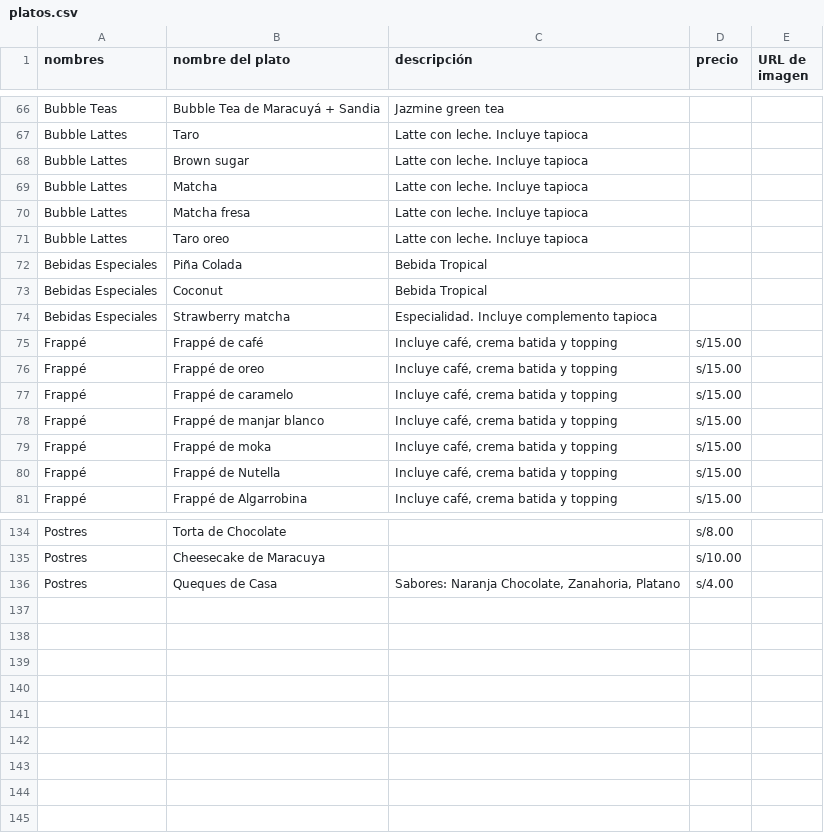
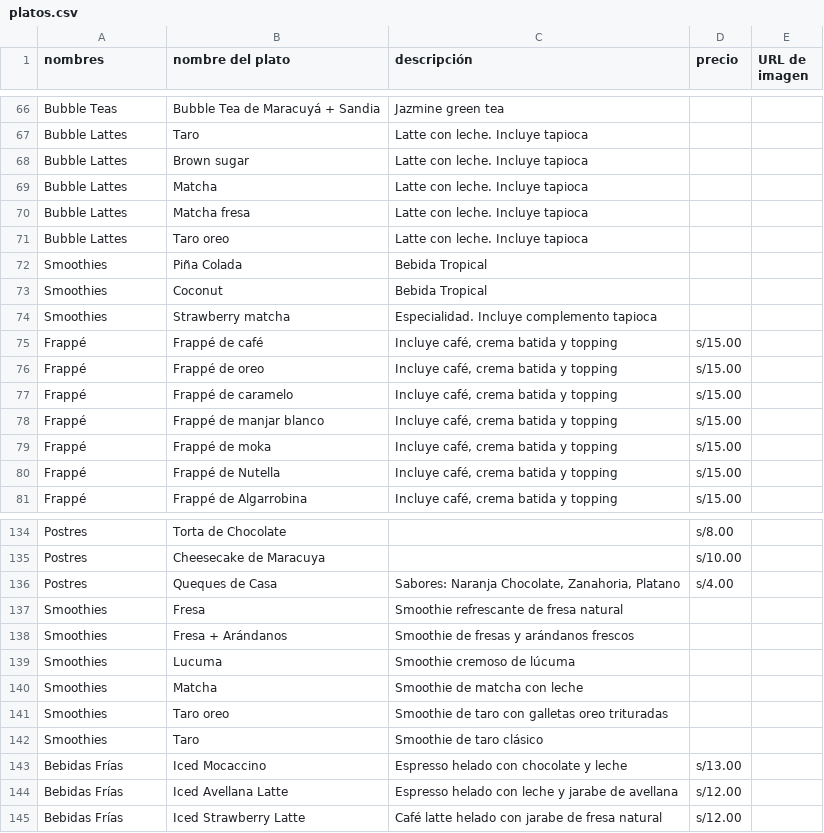
Before and after one commit to JFabian19/Arcoiris, a CSV file: csv_templates/platos.csv, drawn as a sheet; only a part is shown, gaps mark what is left out.

Commit message:
Rename category Bebidas Especiales to Smoothies, add 9 new dishes, and generate drink images

```diff
--- a/csv_templates/platos.csv
+++ b/csv_templates/platos.csv
@@ -71,5 +71,5 @@ Bubble Lattes,Matcha fresa,Latte con leche. Incluye tapioca,,
 Bubble Lattes,Taro oreo,Latte con leche. Incluye tapioca,,
-Bebidas Especiales,Piña Colada,Bebida Tropical,,
-Bebidas Especiales,Coconut,Bebida Tropical,,
-Bebidas Especiales,Strawberry matcha,Especialidad. Incluye complemento tapioca,,
+Smoothies,Piña Colada,Bebida Tropical,,
+Smoothies,Coconut,Bebida Tropical,,
+Smoothies,Strawberry matcha,Especialidad. Incluye complemento tapioca,,
 Frappé,Frappé de café,"Incluye café, crema batida y topping",s/15.00,
@@ -136 +136,10 @@ Postres,Cheesecake de Maracuya,,s/10.00,
 Postres,Queques de Casa,"Sabores: Naranja Chocolate, Zanahoria, Platano",s/4.00,
+Smoothies,Fresa,Smoothie refrescante de fresa natural,,
+Smoothies,Fresa + Arándanos,Smoothie de fresas y arándanos frescos,,
+Smoothies,Lucuma,Smoothie cremoso de lúcuma,,
+Smoothies,Matcha,Smoothie de matcha con leche,,
+Smoothies,Taro oreo,Smoothie de taro con galletas oreo trituradas,,
+Smoothies,Taro,Smoothie de taro clásico,,
+Bebidas Frías,Iced Mocaccino,Espresso helado con chocolate y leche,s/13.00,
+Bebidas Frías,Iced Avellana Latte,Espresso helado con leche y jarabe de avellana,s/12.00,
+Bebidas Frías,Iced Strawberry Latte,Café latte helado con jarabe de fresa natural,s/12.00,
```
Also changed, not shown: 12 other files.
